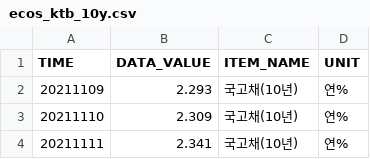
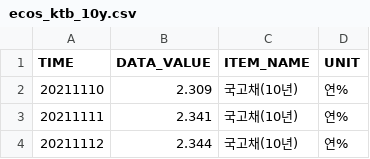
Before and after one commit to kihyunoh0317-dotcom/kho, a CSV file: ecos_ktb_10y.csv, drawn as a sheet; only a part is shown; the shorter side is filled out with more unchanged rows.

```diff
--- a/ecos_ktb_10y.csv
+++ b/ecos_ktb_10y.csv
@@ -1,3 +1,2 @@
 TIME,DATA_VALUE,ITEM_NAME,UNIT
-20211109,2.293,국고채(10년),연%
 20211110,2.309,국고채(10년),연%
```
Also changed, not shown: ecos_corp_aa_3y.csv, ecos_ktb_3y.csv, 7 other files.
